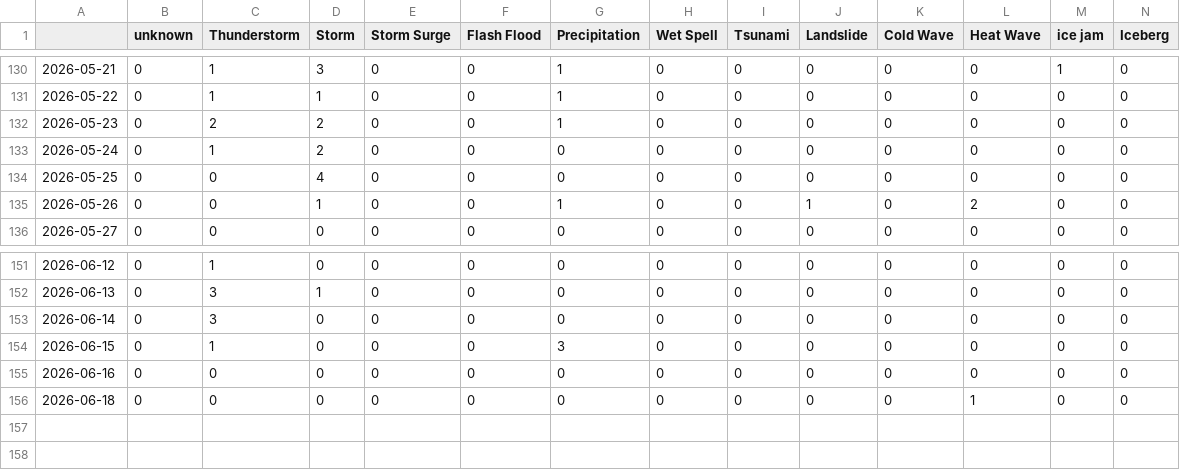
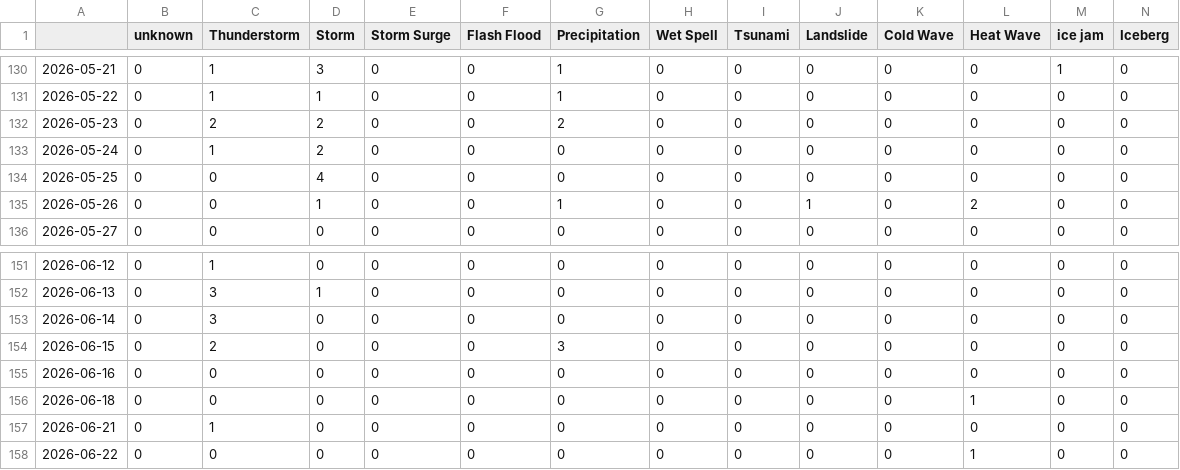
Before and after one commit to hannak555-news/polishExtremes, a CSV file: csv/extremes_date.csv, drawn as a sheet; only a part is shown, gaps mark what is left out; rows hold the shown columns only; the diff names each change by its address in the sheet, - before the commit and + after, or states it on an @@ line.

```diff
--- a/csv/extremes_date.csv
+++ b/csv/extremes_date.csv
-G132 (Precipitation): 1
+G132 (Precipitation): 2
-C154 (Thunderstorm): 1
+C154 (Thunderstorm): 2
+row 157: 2026-06-21 | 0 | 1 | 0 | 0 | 0 | 0 | 0 | 0 | 0 | 0 | 0 | 0 | 0
+row 158: 2026-06-22 | 0 | 0 | 0 | 0 | 0 | 0 | 0 | 0 | 0 | 0 | 1 | 0 | 0
```
Also changed, not shown: csv/feeds_date.csv, 5 other files.
